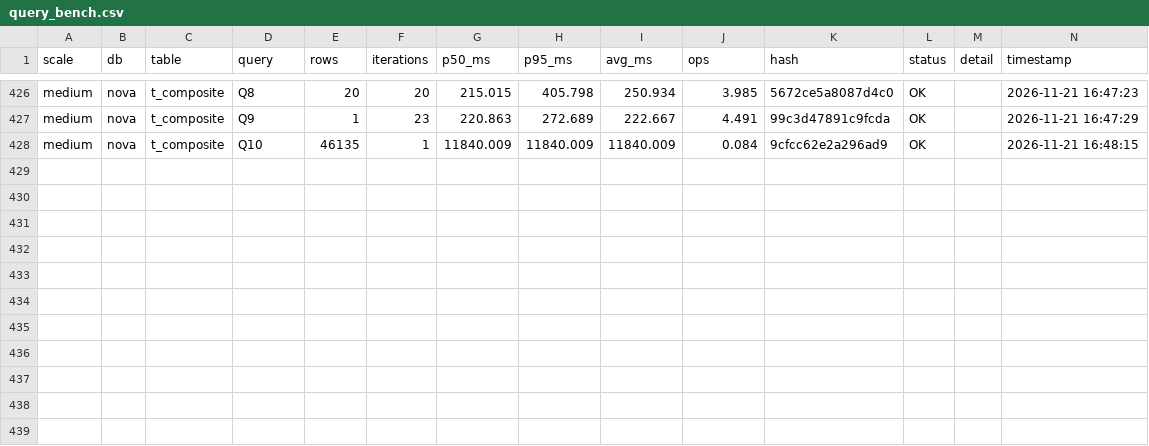
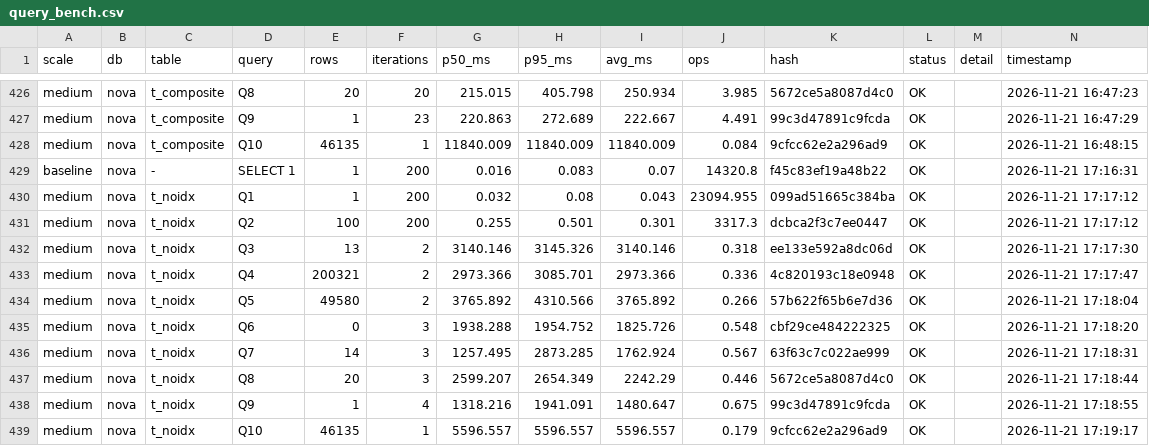
Before and after one commit to NewLifeX/NewLife.NovaDb, a CSV file: Doc/性能/data/query_bench.csv, drawn as a sheet; only a part is shown, gaps mark what is left out.

```diff
--- a/Doc/性能/data/query_bench.csv
+++ b/Doc/性能/data/query_bench.csv
@@ -428 +428,12 @@ medium,nova,t_composite,Q9,1,23,220.863,272.689,222.667,4.491,99c3d47891c9fcda,O
 medium,nova,t_composite,Q10,46135,1,11840.009,11840.009,11840.009,0.084,9cfcc62e2a296ad9,OK,,2026-11-21 16:48:15
+baseline,nova,-,SELECT 1,1,200,0.016,0.083,0.07,14320.8,f45c83ef19a48b22,OK,,2026-11-21 17:16:31
+medium,nova,t_noidx,Q1,1,200,0.032,0.08,0.043,23094.955,099ad51665c384ba,OK,,2026-11-21 17:17:12
+medium,nova,t_noidx,Q2,100,200,0.255,0.501,0.301,3317.3,dcbca2f3c7ee0447,OK,,2026-11-21 17:17:12
+medium,nova,t_noidx,Q3,13,2,3140.146,3145.326,3140.146,0.318,ee133e592a8dc06d,OK,,2026-11-21 17:17:30
+medium,nova,t_noidx,Q4,200321,2,2973.366,3085.701,2973.366,0.336,4c820193c18e0948,OK,,2026-11-21 17:17:47
+medium,nova,t_noidx,Q5,49580,2,3765.892,4310.566,3765.892,0.266,57b622f65b6e7d36,OK,,2026-11-21 17:18:04
+medium,nova,t_noidx,Q6,0,3,1938.288,1954.752,1825.726,0.548,cbf29ce484222325,OK,,2026-11-21 17:18:20
+medium,nova,t_noidx,Q7,14,3,1257.495,2873.285,1762.924,0.567,63f63c7c022ae999,OK,,2026-11-21 17:18:31
+medium,nova,t_noidx,Q8,20,3,2599.207,2654.349,2242.29,0.446,5672ce5a8087d4c0,OK,,2026-11-21 17:18:44
+medium,nova,t_noidx,Q9,1,4,1318.216,1941.091,1480.647,0.675,99c3d47891c9fcda,OK,,2026-11-21 17:18:55
+medium,nova,t_noidx,Q10,46135,1,5596.557,5596.557,5596.557,0.179,9cfcc62e2a296ad9,OK,,2026-11-21 17:19:17
```
Also changed, not shown: 2 other files.
